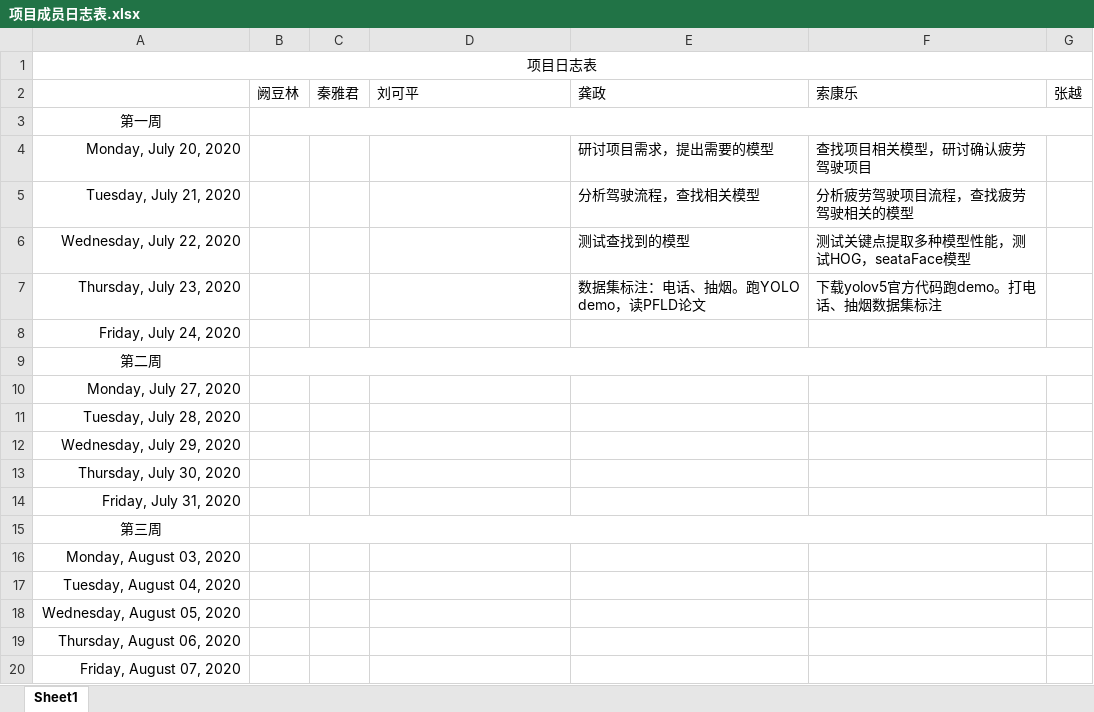
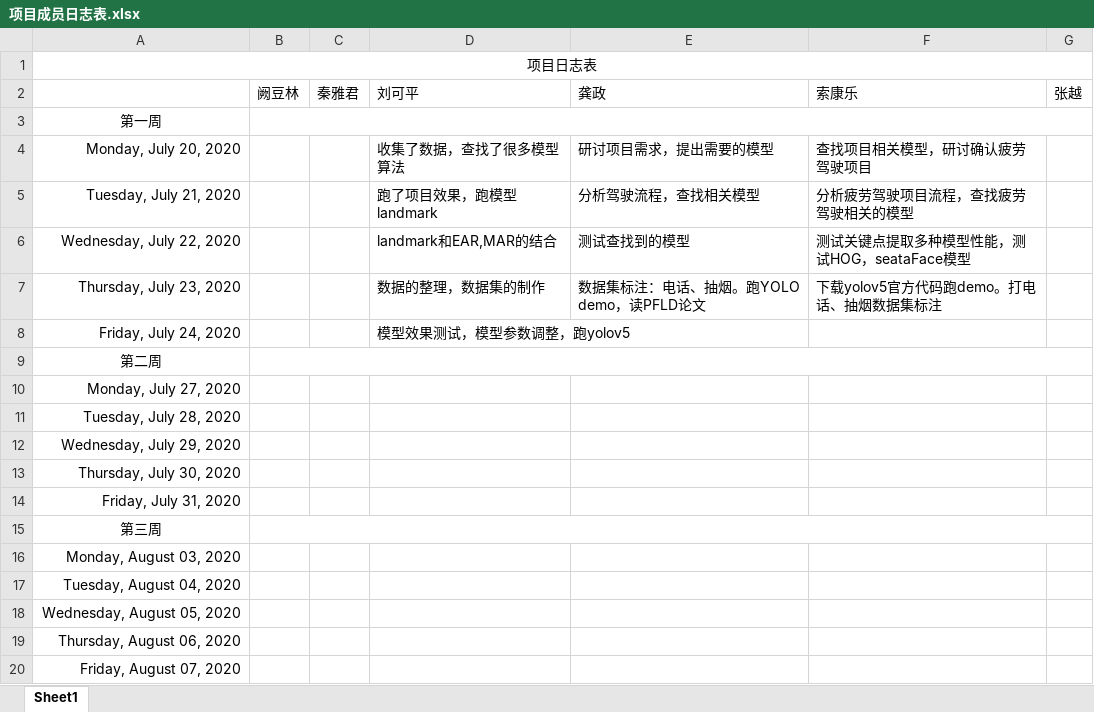
Before and after one commit to greenkarson/Driver-Fatigue-System, an Excel workbook: 项目成员日志表.xlsx, sheet Sheet1, drawn as a sheet; values as stored, in another font and other column widths than the file's, no borders; the diff names each change by its address in the sheet, - before the commit and + after, or states it on an @@ line.

Commit message:
Add files via upload

```diff
--- a/项目成员日志表.xlsx (sheet Sheet1)
+++ b/项目成员日志表.xlsx (sheet Sheet1)
-D4: (empty)
+D4: 收集了数据，查找了很多模型算法
-D5: (empty)
+D5: 跑了项目效果，跑模型landmark
-D6: (empty)
+D6: landmark和EAR,MAR的结合
-D7: (empty)
+D7: 数据的整理，数据集的制作
-D8: (empty)
+D8: 模型效果测试，模型参数调整，跑yolov5
```
